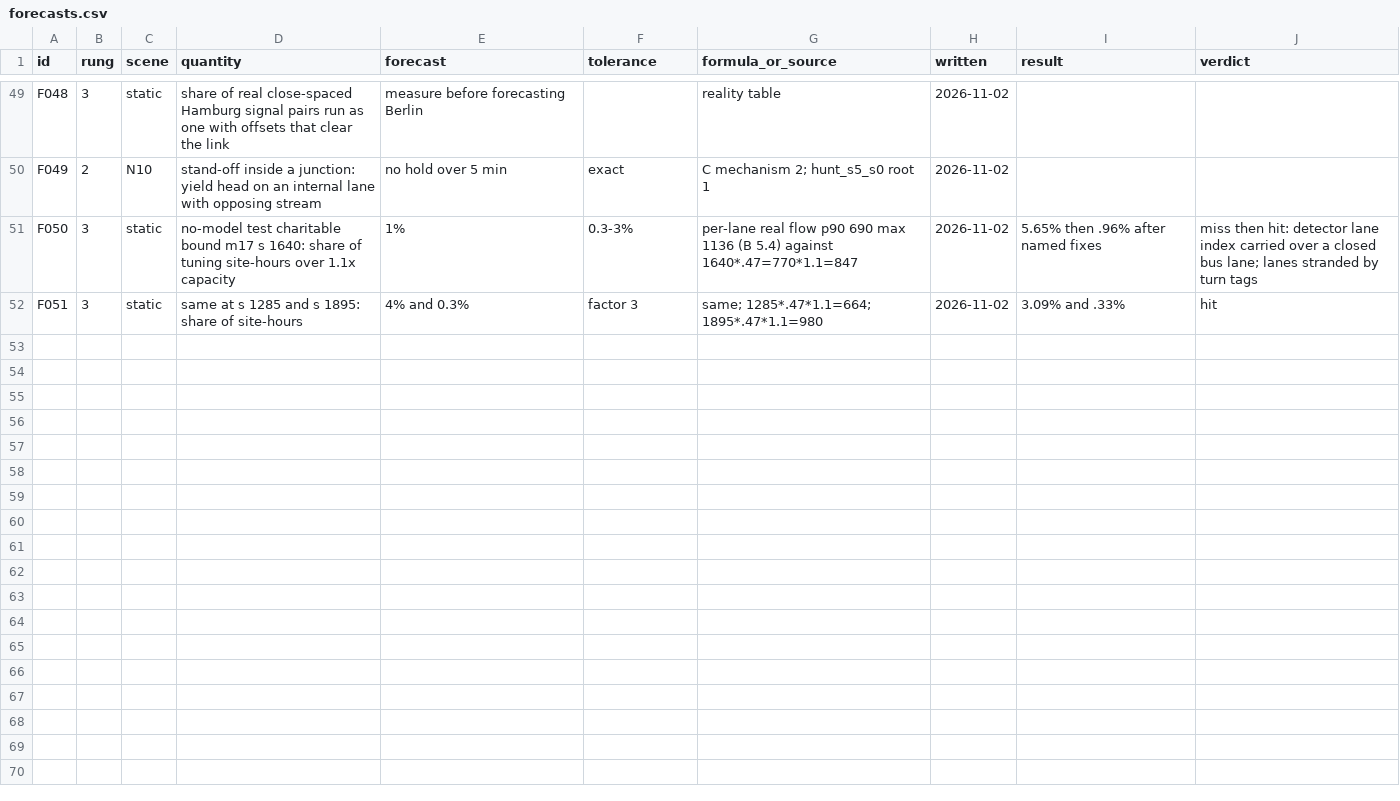
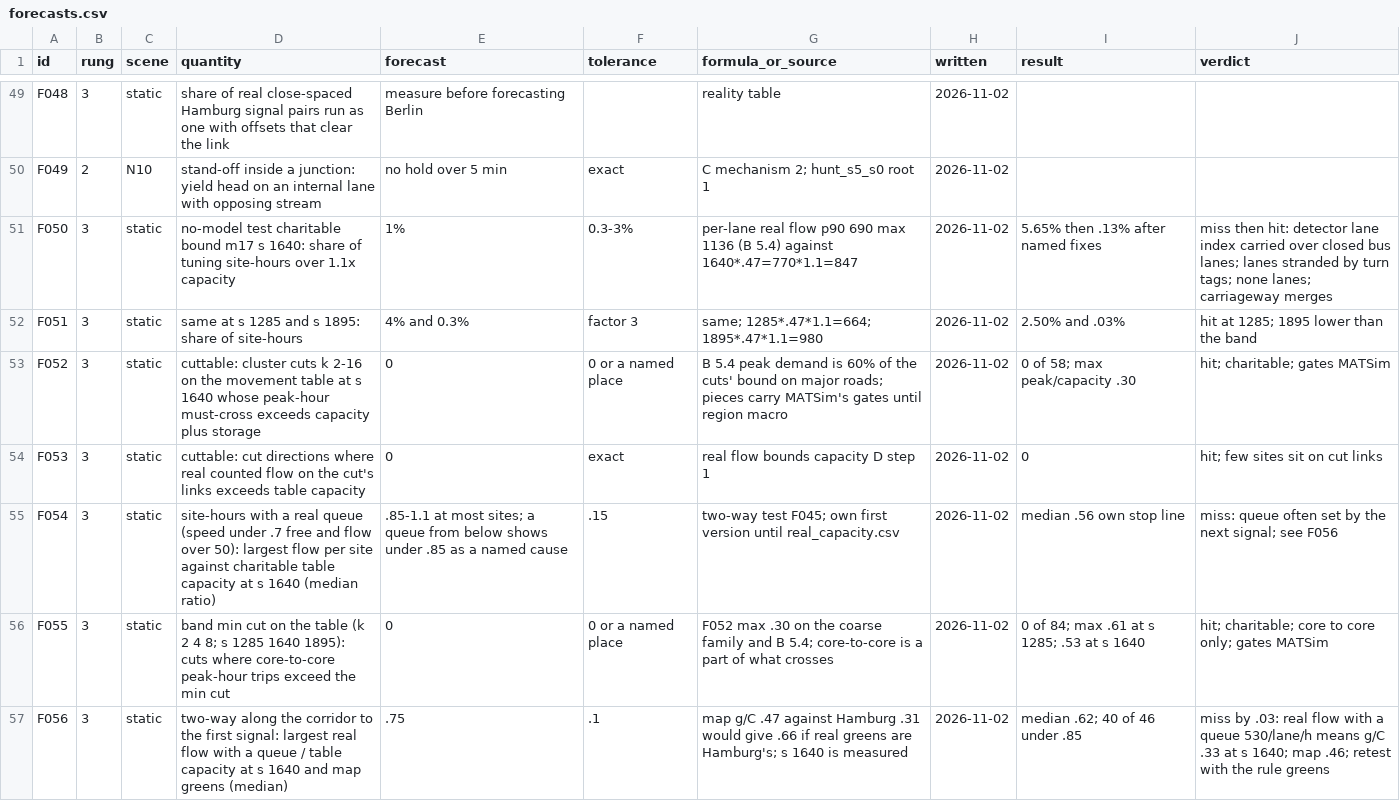
Before and after one commit to ErikFrankling/cars, a CSV file: research/truth/foundations/forecasts.csv, drawn as a sheet; only a part is shown, gaps mark what is left out.

```diff
--- a/research/truth/foundations/forecasts.csv
+++ b/research/truth/foundations/forecasts.csv
@@ -50,3 +50,8 @@ F048,3,static,share of real close-spaced Hamburg signal pairs run as one with of
 F049,2,N10,stand-off inside a junction: yield head on an internal lane with opposing stream,no hold over 5 min,exact,C mechanism 2; hunt_s5_s0 root 1,2026-11-02,,
-F050,3,static,no-model test charitable bound m17 s 1640: share of tuning site-hours over 1.1x capacity,1%,0.3-3%,per-lane real flow p90 690 max 1136 (B 5.4) against 1640*.47=770*1.1=847,2026-11-02,5.65% then .96% after named fixes,miss then hit: detector lane index carried over a closed bus lane; lanes stranded by turn tags
-F051,3,static,same at s 1285 and s 1895: share of site-hours,4% and 0.3%,factor 3,same; 1285*.47*1.1=664; 1895*.47*1.1=980,2026-11-02,3.09% and .33%,hit
+F050,3,static,no-model test charitable bound m17 s 1640: share of tuning site-hours over 1.1x capacity,1%,0.3-3%,per-lane real flow p90 690 max 1136 (B 5.4) against 1640*.47=770*1.1=847,2026-11-02,5.65% then .13% after named fixes,miss then hit: detector lane index carried over closed bus lanes; lanes stranded by turn tags; none lanes; carriageway merges
+F051,3,static,same at s 1285 and s 1895: share of site-hours,4% and 0.3%,factor 3,same; 1285*.47*1.1=664; 1895*.47*1.1=980,2026-11-02,2.50% and .03%,hit at 1285; 1895 lower than the band
+F052,3,static,cuttable: cluster cuts k 2-16 on the movement table at s 1640 whose peak-hour must-cross exceeds capacity plus storage,0,0 or a named place,B 5.4 peak demand is 60% of the cuts' bound on major roads; pieces carry MATSim's gates until region macro,2026-11-02,0 of 58; max peak/capacity .30,hit; charitable; gates MATSim
+F053,3,static,cuttable: cut directions where real counted flow on the cut's links exceeds table capacity,0,exact,real flow bounds capacity D step 1,2026-11-02,0,hit; few sites sit on cut links
+F054,3,static,site-hours with a real queue (speed under .7 free and flow over 50): largest flow per site against charitable table capacity at s 1640 (median ratio),.85-1.1 at most sites; a queue from below shows under .85 as a named cause,.15,two-way test F045; own first version until real_capacity.csv,2026-11-02,median .56 own stop line,miss: queue often set by the next signal; see F056
+F055,3,static,band min cut on the table (k 2 4 8; s 1285 1640 1895): cuts where core-to-core peak-hour trips exceed the min cut,0,0 or a named place,F052 max .30 on the coarse family and B 5.4; core-to-core is a part of what crosses,2026-11-02,0 of 84; max .61 at s 1285; .53 at s 1640,hit; charitable; core to core only; gates MATSim
+F056,3,static,two-way along the corridor to the first signal: largest real flow with a queue / table capacity at s 1640 and map greens (median),.75,.1,map g/C .47 against Hamburg .31 would give .66 if real greens are Hamburg's; s 1640 is measured,2026-11-02,median .62; 40 of 46 under .85,miss by .03: real flow with a queue 530/lane/h means g/C .33 at s 1640; map .46; retest with the rule greens
```
Also changed, not shown: 7 other files.
